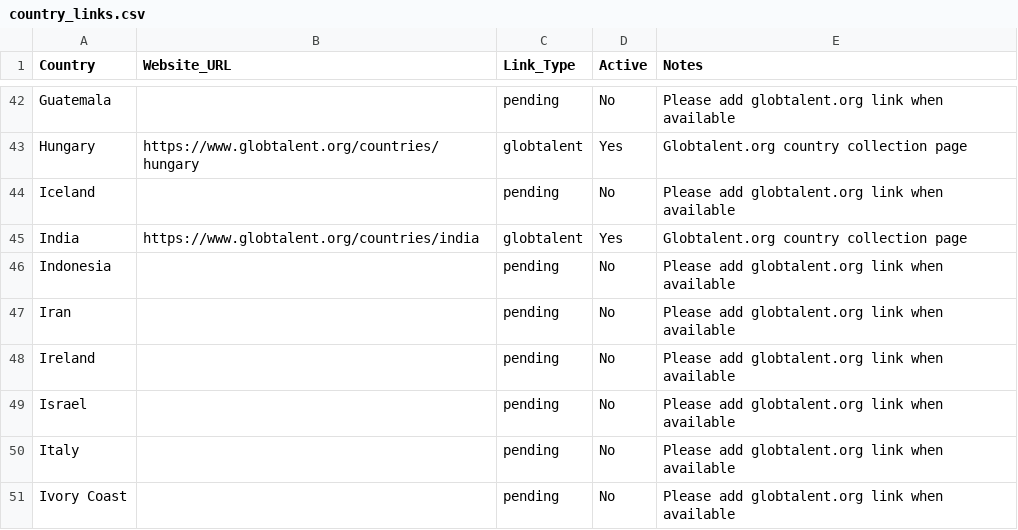
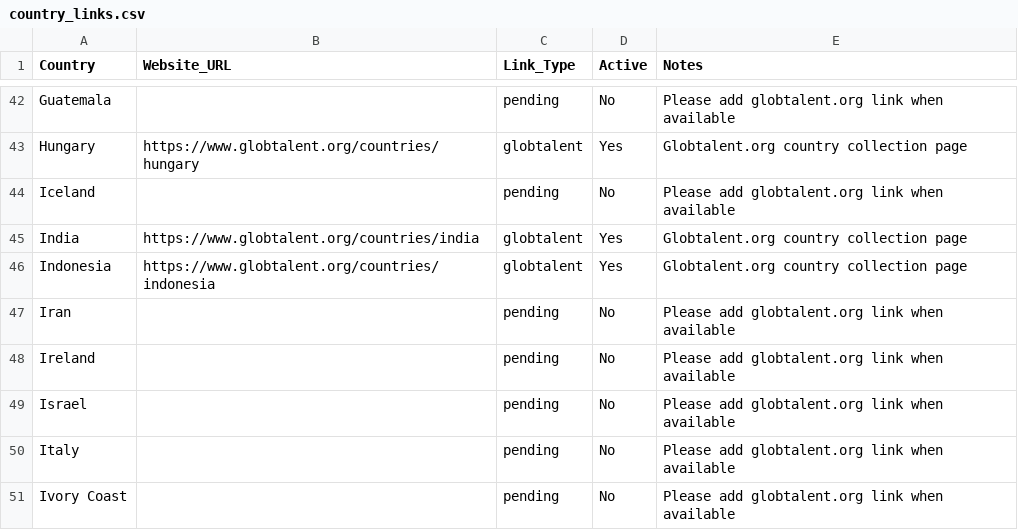
Before and after one commit to Fabdulla1/global-talent-map, a CSV file: data/country_links.csv, drawn as a sheet; only a part is shown, gaps mark what is left out.

Commit message:
Link automation not working, got rid of it and made it manual  + some minor changes

```diff
--- a/data/country_links.csv
+++ b/data/country_links.csv
@@ -45,3 +45,3 @@ Iceland,,pending,No,Please add globtalent.org link when available
 India,https://www.globtalent.org/countries/india,globtalent,Yes,Globtalent.org country collection page
-Indonesia,,pending,No,Please add globtalent.org link when available
+Indonesia,https://www.globtalent.org/countries/indonesia,globtalent,Yes,Globtalent.org country collection page
 Iran,,pending,No,Please add globtalent.org link when available
```
Also changed, not shown: 2 other files.
